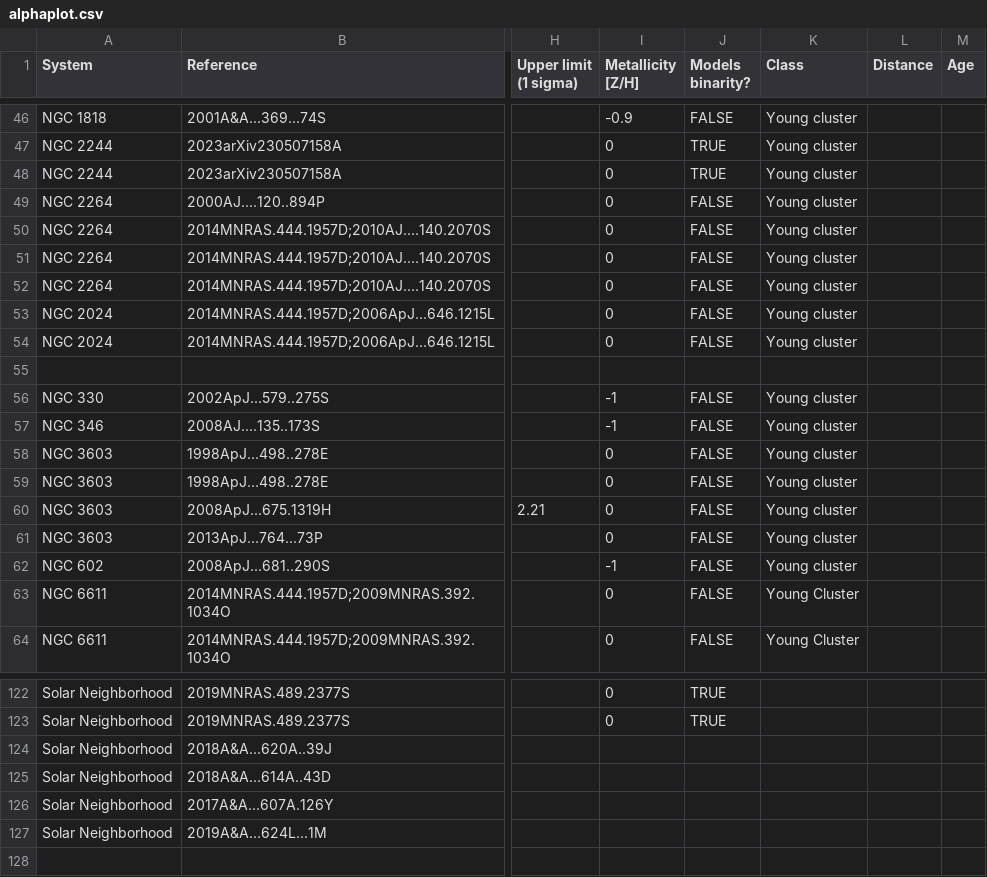
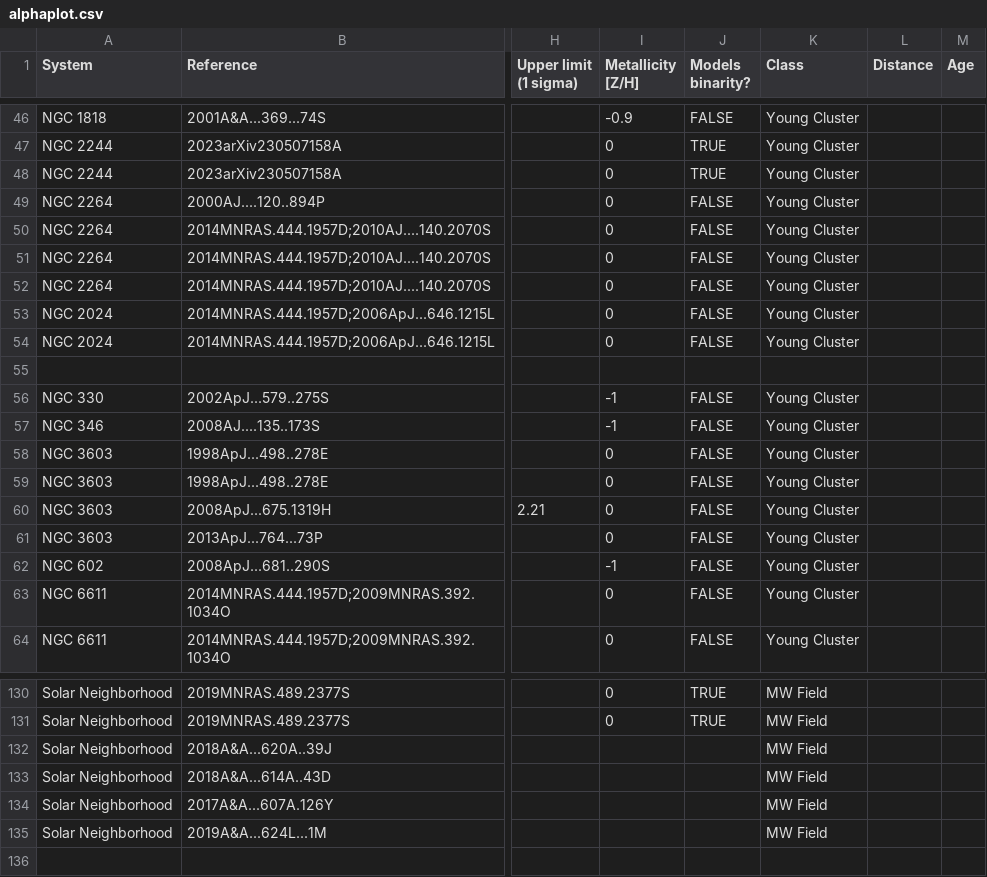
Before and after one commit to mikegrudic/alphaplot, a CSV file: alphaplot.csv, drawn as a sheet; only a part is shown, gaps mark what is left out; addresses are those after the commit; the diff covers the shown part only; the diff names each change by its address in the sheet, - before the commit and + after, or states it on an @@ line.

```diff
--- a/alphaplot.csv
+++ b/alphaplot.csv
-K46:K54 (Class): Young cluster
+K46:K54 (Class): Young Cluster
-K56:K62 (Class): Young cluster
+K56:K62 (Class): Young Cluster
-K130:K135 (Class): (empty)
+K130:K135 (Class): MW Field
```
Also changed, not shown: 8 added rows and 45 edited cells elsewhere in this file, 1 other file.
